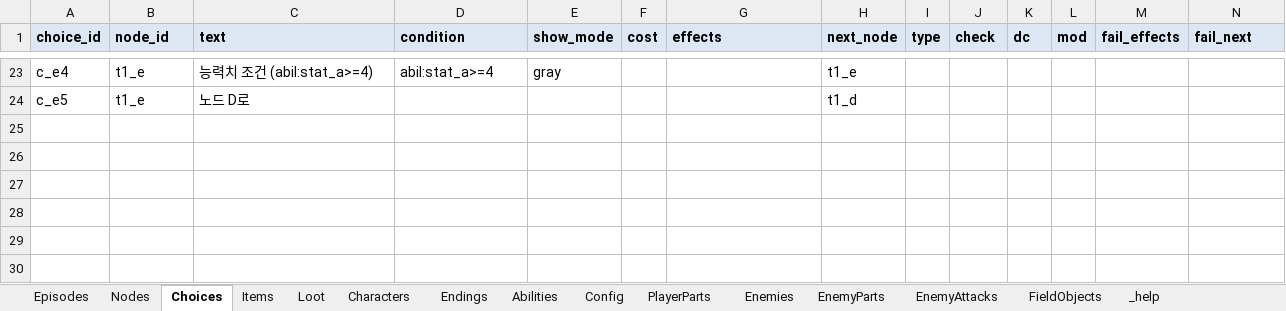
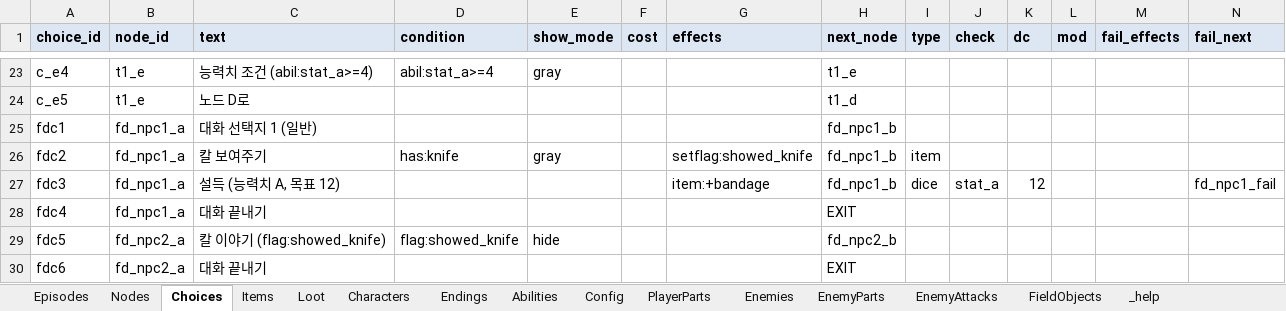
Before and after one commit to HomilBBANG/rt_Tevah, an Excel workbook: tools/sheets/content.xlsx, sheet Choices, drawn as a sheet; only a part is shown, gaps mark what is left out; values as stored, in another font and other column widths than the file's, no borders; the diff names each change by its address in the sheet, - before the commit and + after, or states it on an @@ line.

```diff
--- a/tools/sheets/content.xlsx (sheet Choices)
+++ b/tools/sheets/content.xlsx (sheet Choices)
+row 25: fdc1 | fd_npc1_a | 대화 선택지 1 (일반) |  |  |  |  | fd_npc1_b
+row 26: fdc2 | fd_npc1_a | 칼 보여주기 | has:knife | gray |  | setflag:showed_knife | fd_npc1_b | item
+row 27: fdc3 | fd_npc1_a | 설득 (능력치 A, 목표 12) |  |  |  | item:+bandage | fd_npc1_b | dice | stat_a | 12 |  |  | fd_npc1_fail
+row 28: fdc4 | fd_npc1_a | 대화 끝내기 |  |  |  |  | EXIT
+row 29: fdc5 | fd_npc2_a | 칼 이야기 (flag:showed_knife) | flag:showed_knife | hide |  |  | fd_npc2_b
+row 30: fdc6 | fd_npc2_a | 대화 끝내기 |  |  |  |  | EXIT
```
Also changed, not shown: sheet Nodes, sheet FieldObjects, sheet _help, sheet Config, 6 other files.
